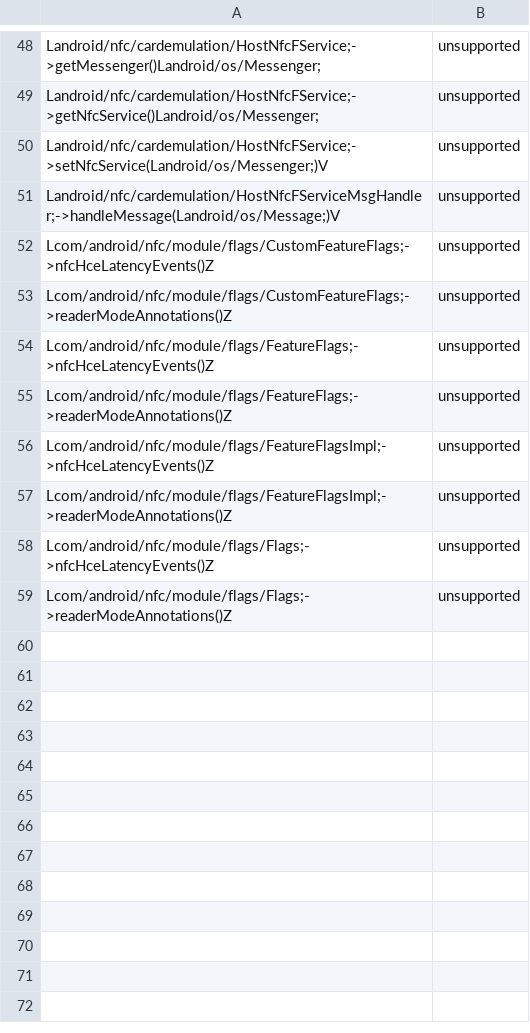
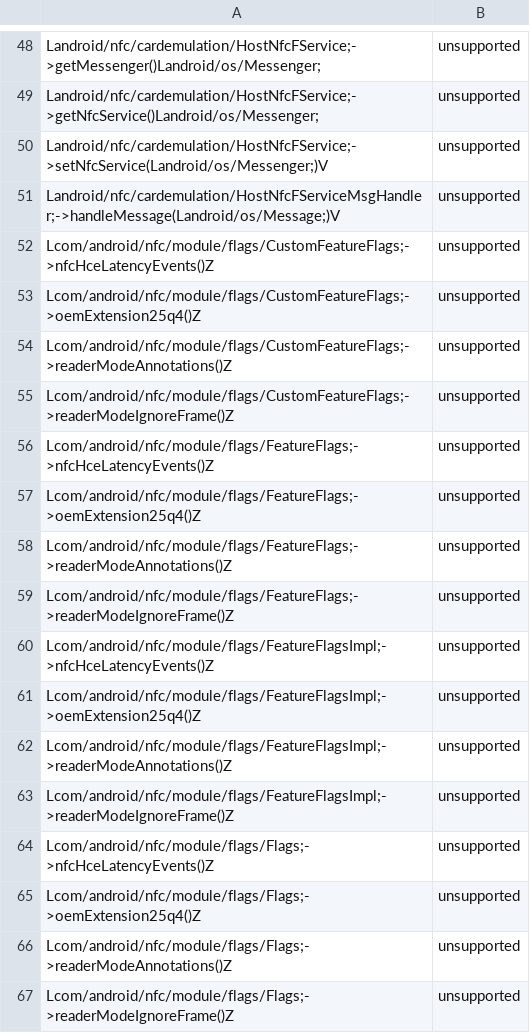
Before and after one commit to CodeLinaro-mirror/la_platform_prebuilts_module_sdk_Nfc, a CSV file: current/hiddenapi/annotation-flags.csv, drawn as a sheet; only a part is shown, gaps mark what is left out.

Commit message:
DO NOT MERGE: Drop prebuilt files to android source tree.
The following files have been updated as part of this change:

current/Android.bp
current/snapshot-creation-build-number.txt
current/sdk_library/public/framework-nfc-removed.txt
current/sdk_library/public/framework-nfc-stubs.jar
current/sdk_library/public/framework-nfc.srcjar
current/sdk_library/public/framework-nfc.txt
current/sdk_library/public/framework-nfc_annotations.zip
current/sdk_library/module-lib/framework-nfc-removed.txt
current/sdk_library/module-lib/framework-nfc-stubs.jar
current/sdk_library/module-lib/framework-nfc.srcjar
current/sdk_library/module-lib/framework-nfc.txt
current/sdk_library/module-lib/framework-nfc_annotations.zip
current/sdk_library/system/framework-nfc-removed.txt
current/sdk_library/system/framework-nfc-stubs.jar
current/sdk_library/system/framework-nfc.srcjar
current/sdk_library/system/framework-nfc.txt
current/sdk_library/system/framework-nfc_annotations.zip
current/licenses/build/soong/licenses/LICENSE
current/hiddenapi/annotation-flags.csv
current/hiddenapi/filtered-flags.csv
current/hiddenapi/filtered-stub-flags.csv
current/hiddenapi/hiddenapi-max-target-o.txt
current/hiddenapi/hiddenapi-max-target-r-loprio.txt
current/hiddenapi/index.csv
current/hiddenapi/metadata.csv
current/hiddenapi/signature-patterns.csv

Built here: ab/13350508

This build IS suitable for public release.

The change is generated with prebuilt drop tool.

Test: presubmit
Bug: 408308268
Flag: build.RELEASE_APEX_CONTRIBUTIONS_NFC
Change-Id: Iad7cb47522cedd413fef3b9881749095d67ff9af

```diff
--- a/current/hiddenapi/annotation-flags.csv
+++ b/current/hiddenapi/annotation-flags.csv
@@ -52,8 +52,16 @@ Landroid/nfc/cardemulation/HostNfcFServiceMsgHandler;->handleMessage(Landroid/os
 Lcom/android/nfc/module/flags/CustomFeatureFlags;->nfcHceLatencyEvents()Z,unsupported
+Lcom/android/nfc/module/flags/CustomFeatureFlags;->oemExtension25q4()Z,unsupported
 Lcom/android/nfc/module/flags/CustomFeatureFlags;->readerModeAnnotations()Z,unsupported
+Lcom/android/nfc/module/flags/CustomFeatureFlags;->readerModeIgnoreFrame()Z,unsupported
 Lcom/android/nfc/module/flags/FeatureFlags;->nfcHceLatencyEvents()Z,unsupported
+Lcom/android/nfc/module/flags/FeatureFlags;->oemExtension25q4()Z,unsupported
 Lcom/android/nfc/module/flags/FeatureFlags;->readerModeAnnotations()Z,unsupported
+Lcom/android/nfc/module/flags/FeatureFlags;->readerModeIgnoreFrame()Z,unsupported
 Lcom/android/nfc/module/flags/FeatureFlagsImpl;->nfcHceLatencyEvents()Z,unsupported
+Lcom/android/nfc/module/flags/FeatureFlagsImpl;->oemExtension25q4()Z,unsupported
 Lcom/android/nfc/module/flags/FeatureFlagsImpl;->readerModeAnnotations()Z,unsupported
+Lcom/android/nfc/module/flags/FeatureFlagsImpl;->readerModeIgnoreFrame()Z,unsupported
 Lcom/android/nfc/module/flags/Flags;->nfcHceLatencyEvents()Z,unsupported
+Lcom/android/nfc/module/flags/Flags;->oemExtension25q4()Z,unsupported
 Lcom/android/nfc/module/flags/Flags;->readerModeAnnotations()Z,unsupported
+Lcom/android/nfc/module/flags/Flags;->readerModeIgnoreFrame()Z,unsupported
```
Also changed, not shown: current/hiddenapi/filtered-flags.csv, current/hiddenapi/filtered-stub-flags.csv, 4 other files.
